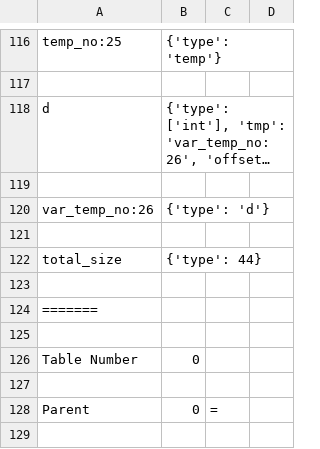
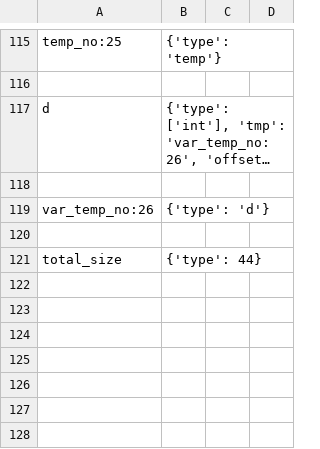
Before and after one commit to nibir8-source/Group_5_CS335_Project, a CSV file: src/symbol_table.csv, drawn as a sheet; only a part is shown, gaps mark what is left out; long unchanged cells end in …; the diff covers the shown part only.

```diff
--- a/src/symbol_table.csv
+++ b/src/symbol_table.csv
@@ -122,8 +121 @@ var_temp_no:26,{'type': 'd'}
 total_size,{'type': 44}
-
-=======
-
-Table Number,0
-
-Parent,0,=,
-
```
Also changed, not shown: 21 removed rows elsewhere in this file, 5 other files.
